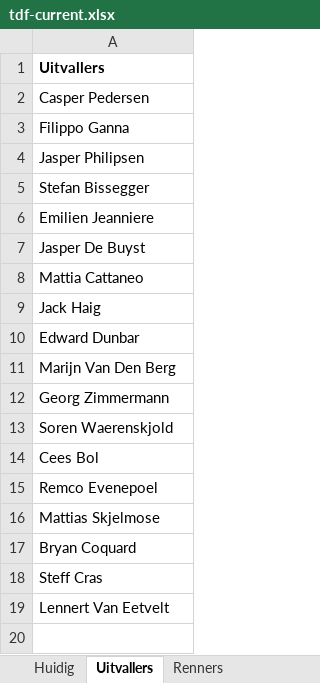
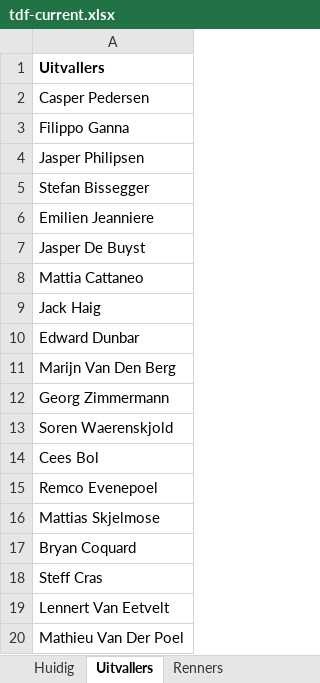
Before and after one commit to PahliAi/TourPloeg2025, an Excel workbook: tdf-current.xlsx, sheet Uitvallers, drawn as a sheet; values as stored, in another font and other column widths than the file's, no borders; the diff names each change by its address in the sheet, - before the commit and + after, or states it on an @@ line.

```diff
--- a/tdf-current.xlsx (sheet Uitvallers)
+++ b/tdf-current.xlsx (sheet Uitvallers)
+row 20: Mathieu Van Der Poel
```
Also changed, not shown: sheet Huidig.
